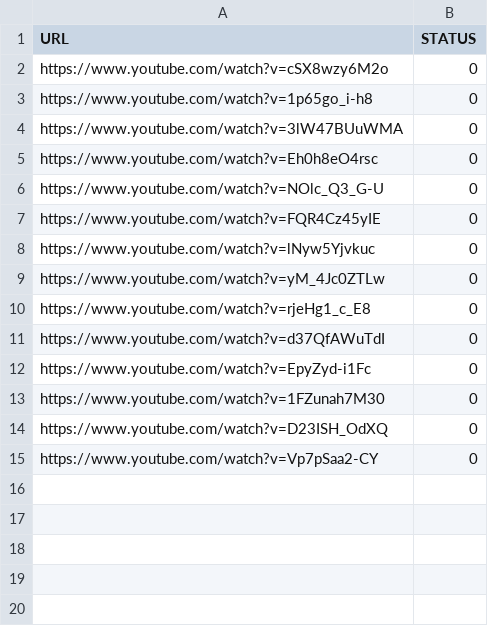
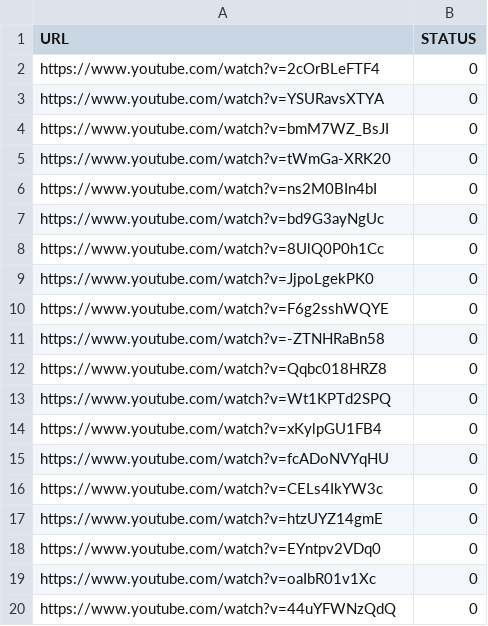
Before and after one commit to kryzhikov/Data-parser, a CSV file: LoadList.csv, drawn as a sheet.

Commit message:
Update LoadList.csv

```diff
--- a/LoadList.csv
+++ b/LoadList.csv
@@ -1,15 +1,20 @@
 URL,STATUS
-https://www.youtube.com/watch?v=cSX8wzy6M2o,0
-https://www.youtube.com/watch?v=1p65go_i-h8,0
-https://www.youtube.com/watch?v=3lW47BUuWMA,0
-https://www.youtube.com/watch?v=Eh0h8eO4rsc,0
-https://www.youtube.com/watch?v=NOlc_Q3_G-U,0
-https://www.youtube.com/watch?v=FQR4Cz45yIE,0
-https://www.youtube.com/watch?v=lNyw5Yjvkuc,0
-https://www.youtube.com/watch?v=yM_4Jc0ZTLw,0
-https://www.youtube.com/watch?v=rjeHg1_c_E8,0
-https://www.youtube.com/watch?v=d37QfAWuTdI,0
-https://www.youtube.com/watch?v=EpyZyd-i1Fc,0
-https://www.youtube.com/watch?v=1FZunah7M30,0
-https://www.youtube.com/watch?v=D23ISH_OdXQ,0
-https://www.youtube.com/watch?v=Vp7pSaa2-CY,0
+https://www.youtube.com/watch?v=2cOrBLeFTF4,0
+https://www.youtube.com/watch?v=YSURavsXTYA,0
+https://www.youtube.com/watch?v=bmM7WZ_BsJI,0
+https://www.youtube.com/watch?v=tWmGa-XRK20,0
+https://www.youtube.com/watch?v=ns2M0BIn4bI,0
+https://www.youtube.com/watch?v=bd9G3ayNgUc,0
+https://www.youtube.com/watch?v=8UlQ0P0h1Cc,0
+https://www.youtube.com/watch?v=JjpoLgekPK0,0
+https://www.youtube.com/watch?v=F6g2sshWQYE,0
+https://www.youtube.com/watch?v=-ZTNHRaBn58,0
+https://www.youtube.com/watch?v=Qqbc018HRZ8,0
+https://www.youtube.com/watch?v=Wt1KPTd2SPQ,0
+https://www.youtube.com/watch?v=xKylpGU1FB4,0
+https://www.youtube.com/watch?v=fcADoNVYqHU,0
+https://www.youtube.com/watch?v=CELs4IkYW3c,0
+https://www.youtube.com/watch?v=htzUYZ14gmE,0
+https://www.youtube.com/watch?v=EYntpv2VDq0,0
+https://www.youtube.com/watch?v=oaIbR01v1Xc,0
+https://www.youtube.com/watch?v=44uYFWNzQdQ,0
```
